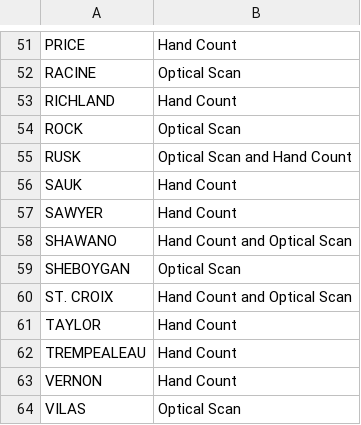
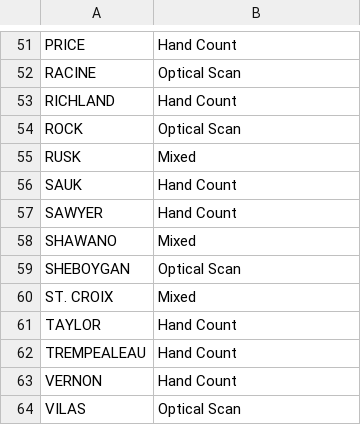
Before and after one commit to umbernhard/verifiedvoting, a CSV file: data/wi_recount_equip.csv, drawn as a sheet; only a part is shown, gaps mark what is left out; the diff covers the shown part only.

Commit message:
Now doing analysis re: recount method and original tabulator method

```diff
--- a/data/wi_recount_equip.csv
+++ b/data/wi_recount_equip.csv
@@ -54,8 +54,8 @@ RICHLAND,Hand Count
 ROCK,Optical Scan
-RUSK,Optical Scan and Hand Count
+RUSK,Mixed
 SAUK,Hand Count
 SAWYER,Hand Count
-SHAWANO,Hand Count and Optical Scan
+SHAWANO,Mixed
 SHEBOYGAN,Optical Scan
-ST. CROIX,Hand Count and Optical Scan
+ST. CROIX,Mixed
 TAYLOR,Hand Count
```
Also changed, not shown: 9 edited cells elsewhere in this file, 1 other file.
